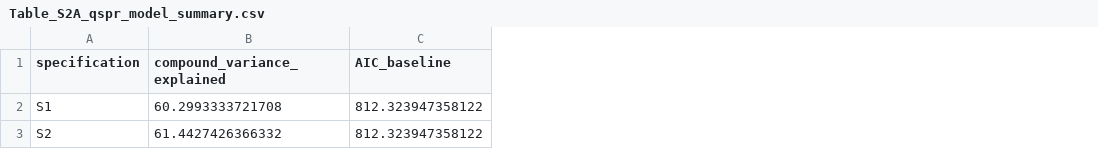
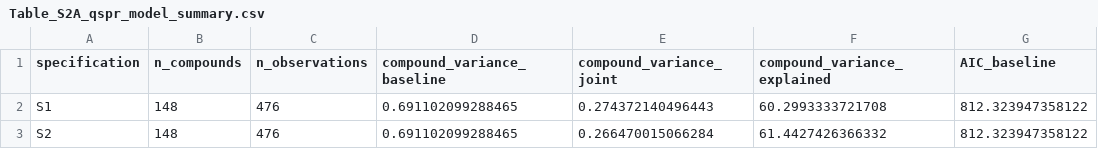
Before and after one commit to lunipuff/202604_skin_permeability_qspr_model, a CSV file: R/tables/Table_S2A_qspr_model_summary.csv, drawn as a sheet; only a part is shown; the diff names each change by its address in the sheet, - before the commit and + after, or states it on an @@ line.

```diff
--- a/R/tables/Table_S2A_qspr_model_summary.csv
+++ b/R/tables/Table_S2A_qspr_model_summary.csv
+column B (n_compounds), rows 2-3: 148 | 148
+column C (n_observations), rows 2-3: 476 | 476
+column D (compound_variance_baseline), rows 2-3: 0.691102099288465 | 0.691102099288465
+column E (compound_variance_joint), rows 2-3: 0.274372140496443 | 0.266470015066284
```
Also changed, not shown: R/tables/Table_3_source_information_prediction.csv, R/tables/Table_4B_wrong_source_falsification.csv, 22 other files.
